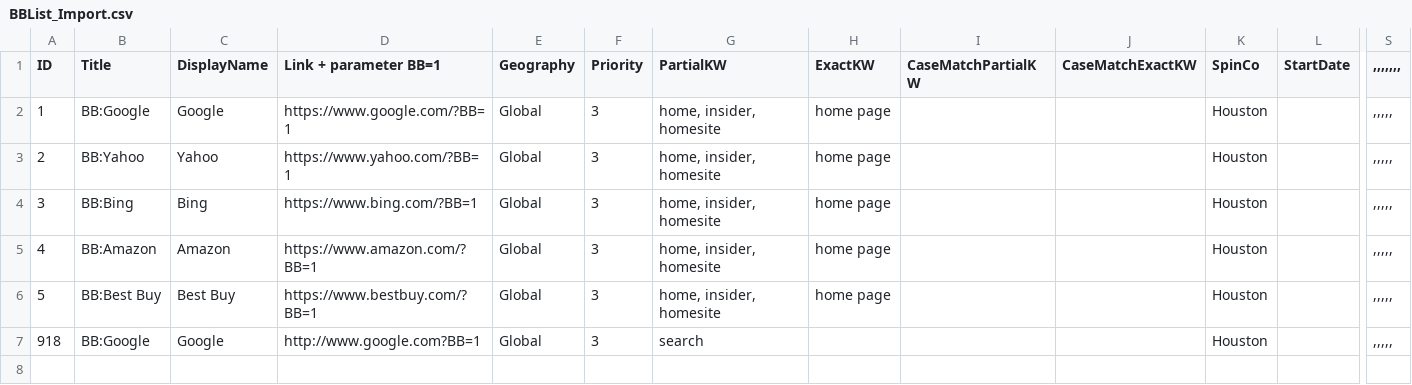
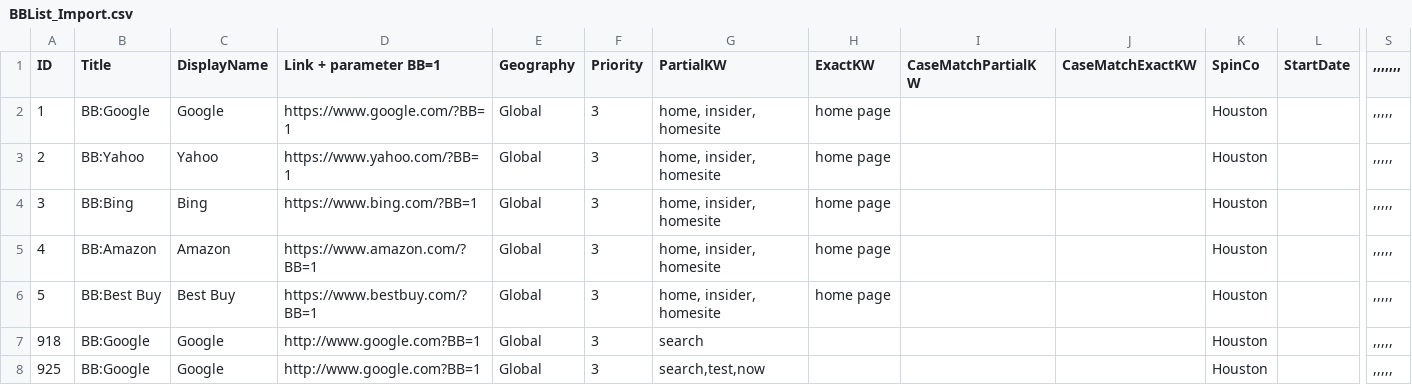
Before and after one commit to leonux123/simple_test_repo, a CSV file: BBList_Import.csv, drawn as a sheet; only a part is shown, gaps mark what is left out; rows hold the shown columns only; the diff names each change by its address in the sheet, - before the commit and + after, or states it on an @@ line.

Commit message:
Added a new BestBet

```diff
--- a/BBList_Import.csv
+++ b/BBList_Import.csv
+row 8: 925 | BB:Google | Google | http://www.google.com?BB=1 | Global | 3 | search,test,now |  |  |  | Houston |  | ,,,,,
```
